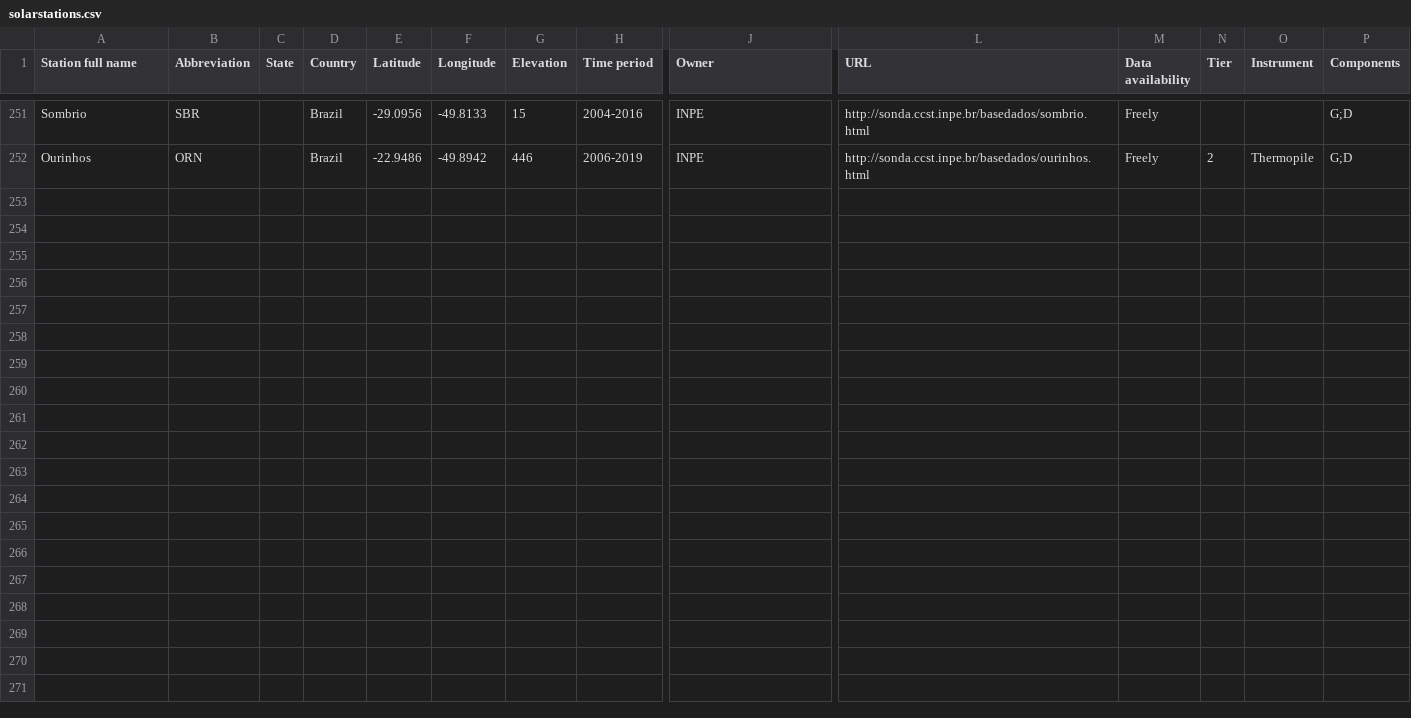
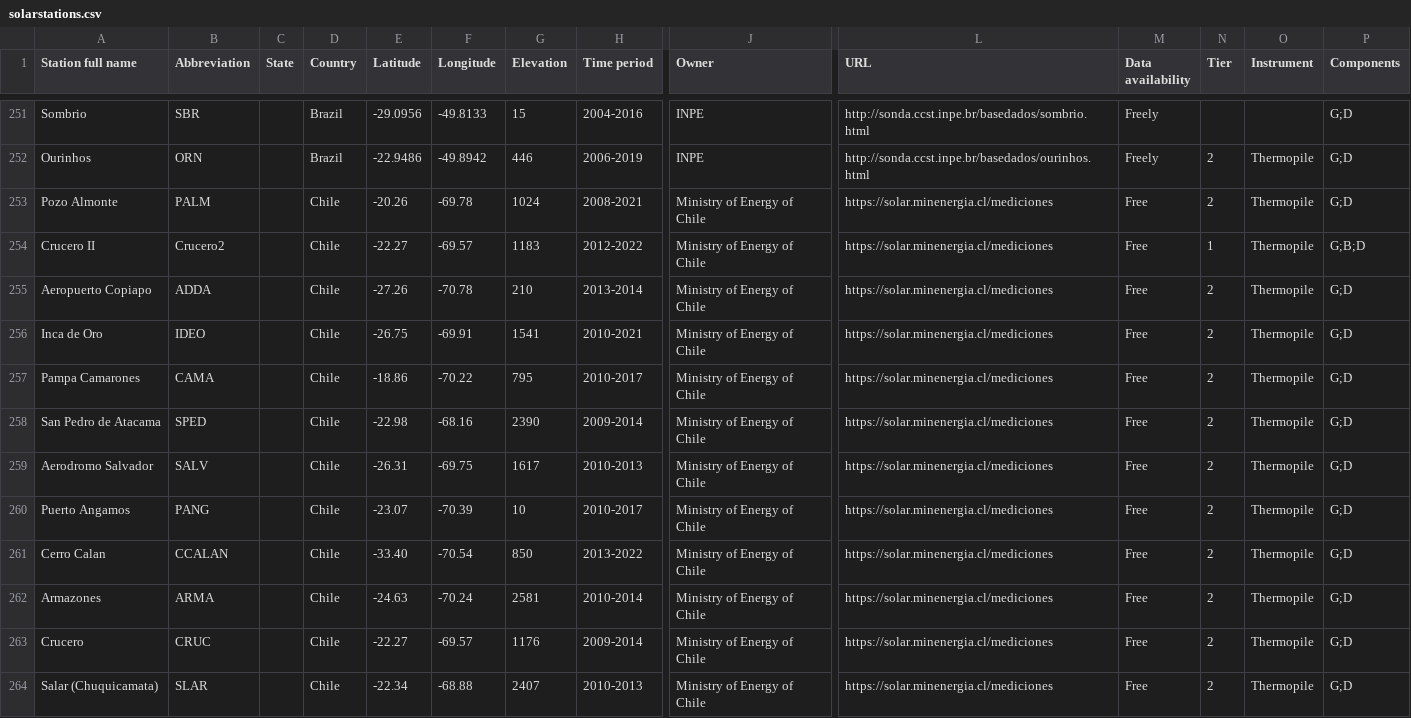
Before and after one commit to AssessingSolar/solarstations, a CSV file: solarstations.csv, drawn as a sheet; only a part is shown, gaps mark what is left out; rows hold the shown columns only; the diff names each change by its address in the sheet, - before the commit and + after, or states it on an @@ line.

Commit message:
Added Ministry of Energy stations

```diff
--- a/solarstations.csv
+++ b/solarstations.csv
+row 253: Pozo Almonte | PALM |  | Chile | -20.26 | -69.78 | 1024 | 2008-2021 | Ministry of Energy of Chile | https://solar.minenergia.cl/mediciones | Free | 2 | Thermopile | G;D
+row 254: Crucero II | Crucero2 |  | Chile | -22.27 | -69.57 | 1183 | 2012-2022 | Ministry of Energy of Chile | https://solar.minenergia.cl/mediciones | Free | 1 | Thermopile | G;B;D
+row 255: Aeropuerto Copiapo | ADDA |  | Chile | -27.26 | -70.78 | 210 | 2013-2014 | Ministry of Energy of Chile | https://solar.minenergia.cl/mediciones | Free | 2 | Thermopile | G;D
+row 256: Inca de Oro | IDEO |  | Chile | -26.75 | -69.91 | 1541 | 2010-2021 | Ministry of Energy of Chile | https://solar.minenergia.cl/mediciones | Free | 2 | Thermopile | G;D
+row 257: Pampa Camarones | CAMA |  | Chile | -18.86 | -70.22 | 795 | 2010-2017 | Ministry of Energy of Chile | https://solar.minenergia.cl/mediciones | Free | 2 | Thermopile | G;D
+row 258: San Pedro de Atacama | SPED |  | Chile | -22.98 | -68.16 | 2390 | 2009-2014 | Ministry of Energy of Chile | https://solar.minenergia.cl/mediciones | Free | 2 | Thermopile | G;D
+row 259: Aerodromo Salvador | SALV |  | Chile | -26.31 | -69.75 | 1617 | 2010-2013 | Ministry of Energy of Chile | https://solar.minenergia.cl/mediciones | Free | 2 | Thermopile | G;D
+row 260: Puerto Angamos | PANG |  | Chile | -23.07 | -70.39 | 10 | 2010-2017 | Ministry of Energy of Chile | https://solar.minenergia.cl/mediciones | Free | 2 | Thermopile | G;D
+row 261: Cerro Calan | CCALAN |  | Chile | -33.40 | -70.54 | 850 | 2013-2022 | Ministry of Energy of Chile | https://solar.minenergia.cl/mediciones | Free | 2 | Thermopile | G;D
+row 262: Armazones | ARMA |  | Chile | -24.63 | -70.24 | 2581 | 2010-2014 | Ministry of Energy of Chile | https://solar.minenergia.cl/mediciones | Free | 2 | Thermopile | G;D
+row 263: Crucero | CRUC |  | Chile | -22.27 | -69.57 | 1176 | 2009-2014 | Ministry of Energy of Chile | https://solar.minenergia.cl/mediciones | Free | 2 | Thermopile | G;D
+row 264: Salar (Chuquicamata) | SLAR |  | Chile | -22.34 | -68.88 | 2407 | 2010-2013 | Ministry of Energy of Chile | https://solar.minenergia.cl/mediciones | Free | 2 | Thermopile | G;D
```
